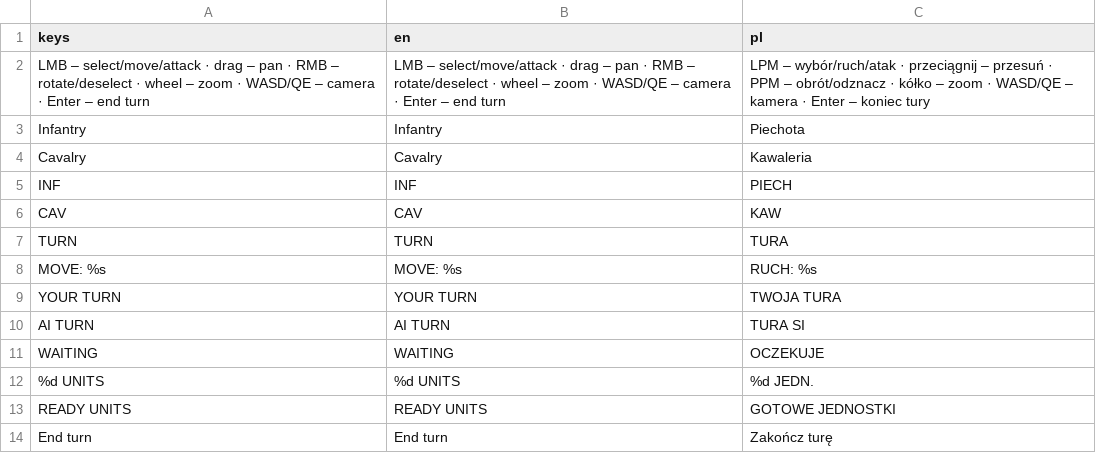
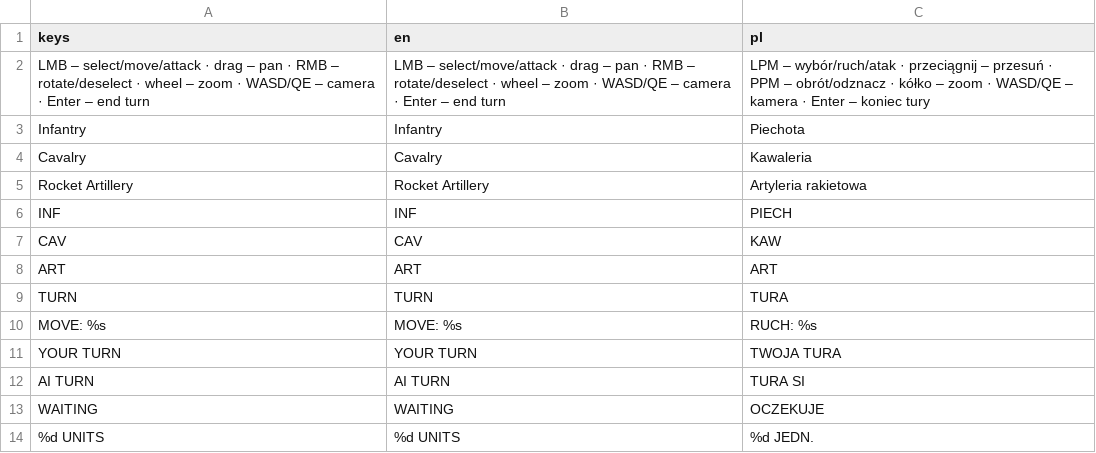
Before and after one commit to dawidczarczynski/eastern-flank, a CSV file: assets/i18n/strings.csv, drawn as a sheet; only a part is shown; the shorter side is filled out with more unchanged rows.

```diff
--- a/assets/i18n/strings.csv
+++ b/assets/i18n/strings.csv
@@ -4,4 +4,6 @@ Infantry,Infantry,Piechota
 Cavalry,Cavalry,Kawaleria
+Rocket Artillery,Rocket Artillery,Artyleria rakietowa
 INF,INF,PIECH
 CAV,CAV,KAW
+ART,ART,ART
 TURN,TURN,TURA
```
Also changed, not shown: 31 other files.
